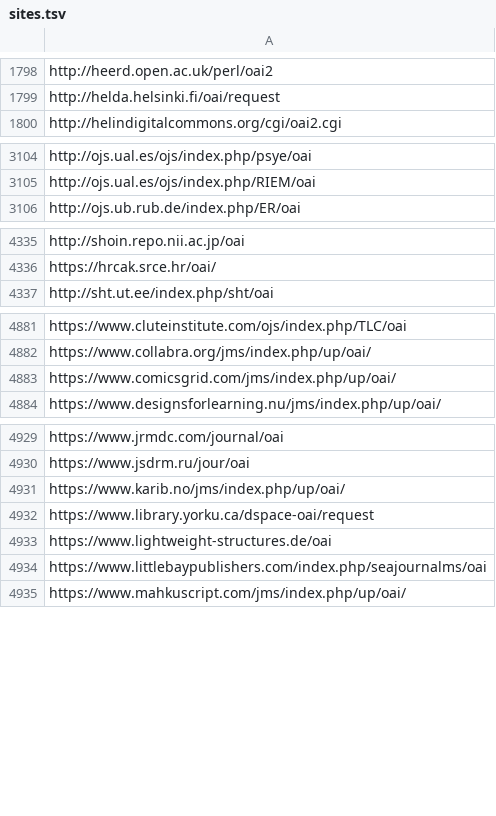
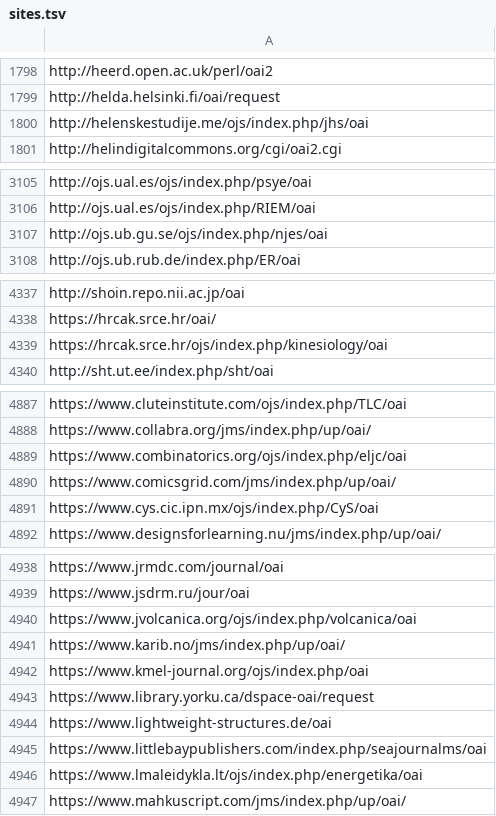
Before and after one commit to miku/metha, a TSV file: contrib/sites.tsv, drawn as a sheet; only a part is shown, gaps mark what is left out; the diff covers the shown part only; the diff names each change by its address in the sheet, - before the commit and + after, or states it on an @@ line.

Commit message:
update merged list

```diff
--- a/contrib/sites.tsv
+++ b/contrib/sites.tsv
+row 1800: http://helenskestudije.me/ojs/index.php/jhs/oai
+row 3107: http://ojs.ub.gu.se/ojs/index.php/njes/oai
+row 4339: https://hrcak.srce.hr/ojs/index.php/kinesiology/oai
+row 4889: https://www.combinatorics.org/ojs/index.php/eljc/oai
+row 4891: https://www.cys.cic.ipn.mx/ojs/index.php/CyS/oai
+row 4940: https://www.jvolcanica.org/ojs/index.php/volcanica/oai
+row 4942: https://www.kmel-journal.org/ojs/index.php/oai
+row 4946: https://www.lmaleidykla.lt/ojs/index.php/energetika/oai
```
Also changed, not shown: 7 added rows elsewhere in this file.
